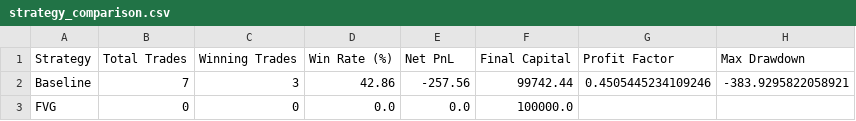
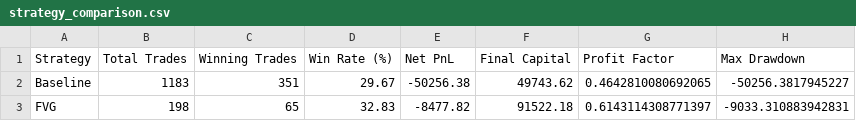
Before and after one commit to tbhandari548-maker/Crypto_Strategy_Research, a CSV file: reports/strategy_comparison.csv, drawn as a sheet.

```diff
--- a/reports/strategy_comparison.csv
+++ b/reports/strategy_comparison.csv
@@ -1,3 +1,3 @@
 Strategy,Total Trades,Winning Trades,Win Rate (%),Net PnL,Final Capital,Profit Factor,Max Drawdown
-Baseline,7,3,42.86,-257.56,99742.44,0.4505445234109246,-383.9295822058921
-FVG,0,0,0.0,0.0,100000.0,,
+Baseline,1183,351,29.67,-50256.38,49743.62,0.4642810080692065,-50256.3817945227
+FVG,198,65,32.83,-8477.82,91522.18,0.6143114308771397,-9033.310883942831
```
Also changed, not shown: data/BTCUSDT_1m.csv, data/BTCUSDT_5m.csv, 26 other files.
